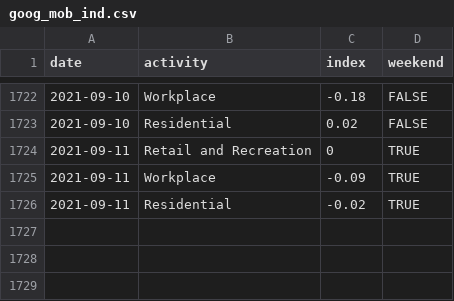
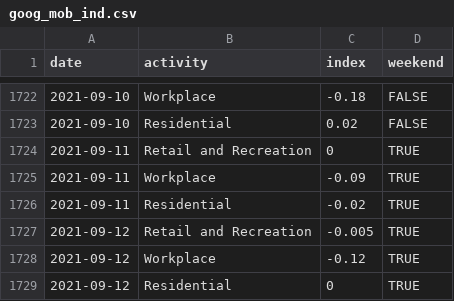
Before and after one commit to ercbk/IndianaCOVID19TrackerData, a CSV file: inst/extdata/goog_mob_ind.csv, drawn as a sheet; only a part is shown, gaps mark what is left out; the diff names each change by its address in the sheet, - before the commit and + after, or states it on an @@ line.

```diff
--- a/inst/extdata/goog_mob_ind.csv
+++ b/inst/extdata/goog_mob_ind.csv
+row 1727: 2021-09-12 | Retail and Recreation | -0.005 | TRUE
+row 1728: 2021-09-12 | Workplace | -0.12 | TRUE
+row 1729: 2021-09-12 | Residential | 0 | TRUE
```
Also changed, not shown: inst/extdata/age_hosp_line.csv, inst/extdata/beds_vents_complete.csv, 15 other files.
